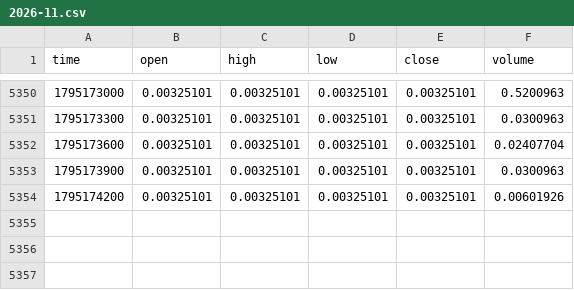
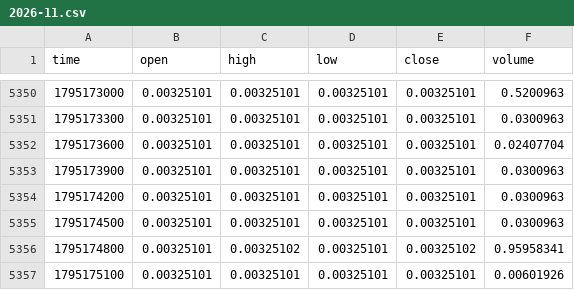
Before and after one commit to MarcanoFilms/xbt-market-data, a CSV file: data/neoxa/BTCB2_BTC/5m/2026-11.csv, drawn as a sheet; only a part is shown, gaps mark what is left out.

```diff
--- a/data/neoxa/BTCB2_BTC/5m/2026-11.csv
+++ b/data/neoxa/BTCB2_BTC/5m/2026-11.csv
@@ -5353,2 +5353,5 @@ time,open,high,low,close,volume
 1795173900,0.00325101,0.00325101,0.00325101,0.00325101,0.0300963
-1795174200,0.00325101,0.00325101,0.00325101,0.00325101,0.00601926
+1795174200,0.00325101,0.00325101,0.00325101,0.00325101,0.0300963
+1795174500,0.00325101,0.00325101,0.00325101,0.00325101,0.0300963
+1795174800,0.00325101,0.00325102,0.00325101,0.00325102,0.95958341
+1795175100,0.00325101,0.00325101,0.00325101,0.00325101,0.00601926
```
Also changed, not shown: data/neoxa/BTCB2_BTC/15m/2026-11.csv, data/neoxa/BTCB2_BTC/1d/2026-11.csv, 4 other files.
